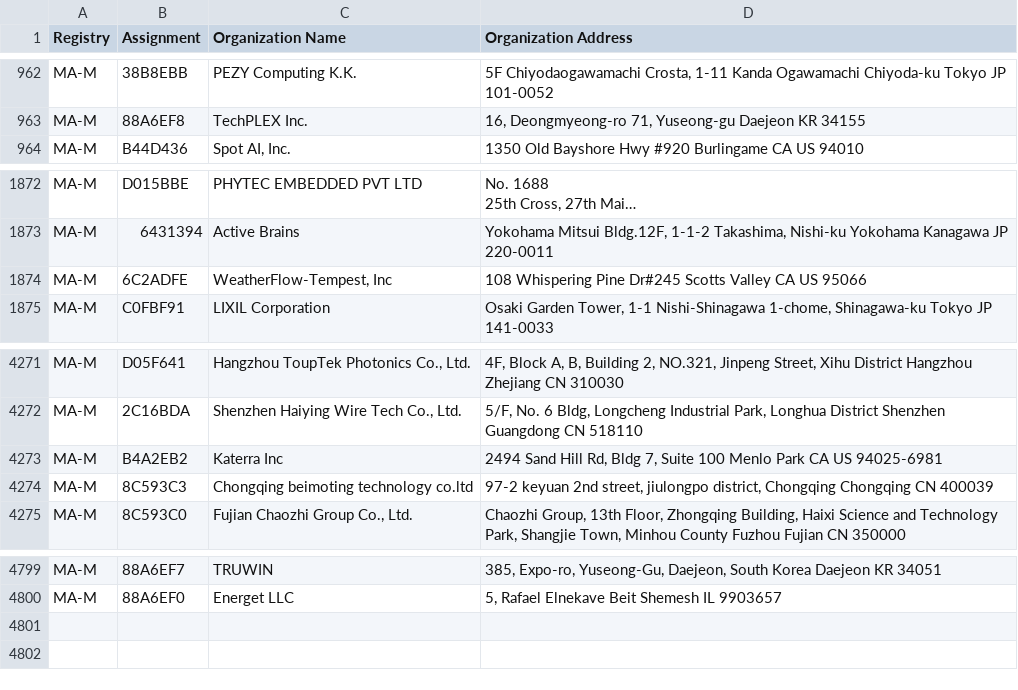
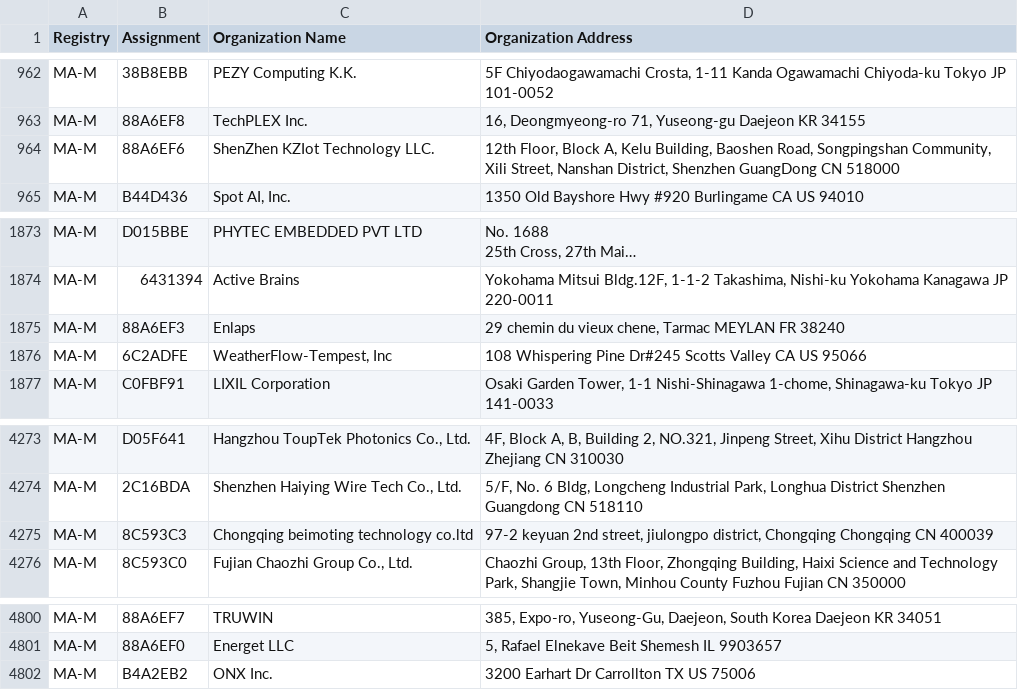
Before and after one commit to hdm/mac-ages, a CSV file: data/ieee/mam.csv, drawn as a sheet; only a part is shown, gaps mark what is left out; long unchanged cells end in …; removed rows and columns are numbered as before the commit, all else as after; the diff names each change by its address in the sheet, - before the commit and + after, or states it on an @@ line.

```diff
--- a/data/ieee/mam.csv
+++ b/data/ieee/mam.csv
+row 964: MA-M | 88A6EF6 | ShenZhen KZIot Technology LLC. | 12th Floor, Block A, Kelu Building, Baoshen Road, Songpingshan Community, Xili Street, Nanshan District, Shenzhen GuangDong CN 518000
+row 1875: MA-M | 88A6EF3 | Enlaps | 29 chemin du vieux chene, Tarmac MEYLAN FR 38240
-row 4273: MA-M | B4A2EB2 | Katerra Inc | 2494 Sand Hill Rd, Bldg 7, Suite 100 Menlo Park CA US 94025-6981
+row 4802: MA-M | B4A2EB2 | ONX Inc. | 3200 Earhart Dr Carrollton TX US 75006
```
Also changed, not shown: data/ieee/oui36.csv, 2 other files.
